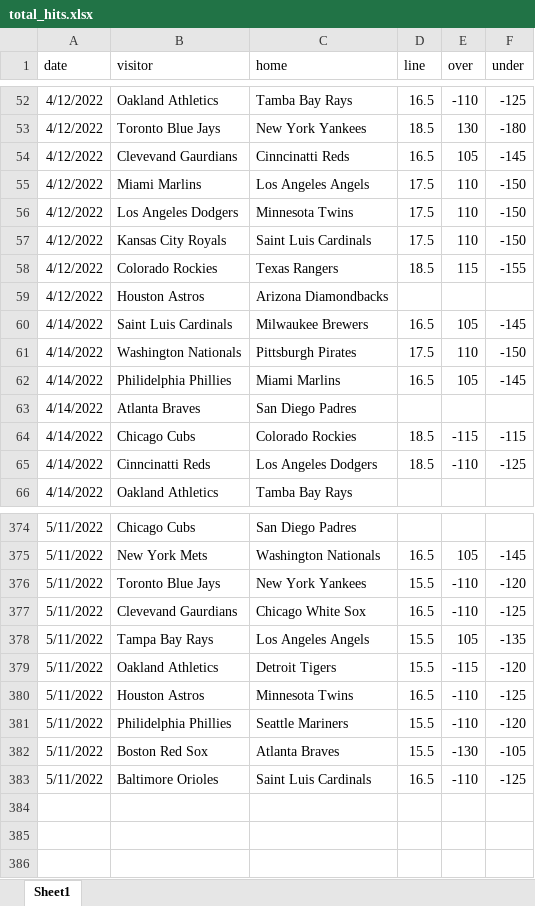
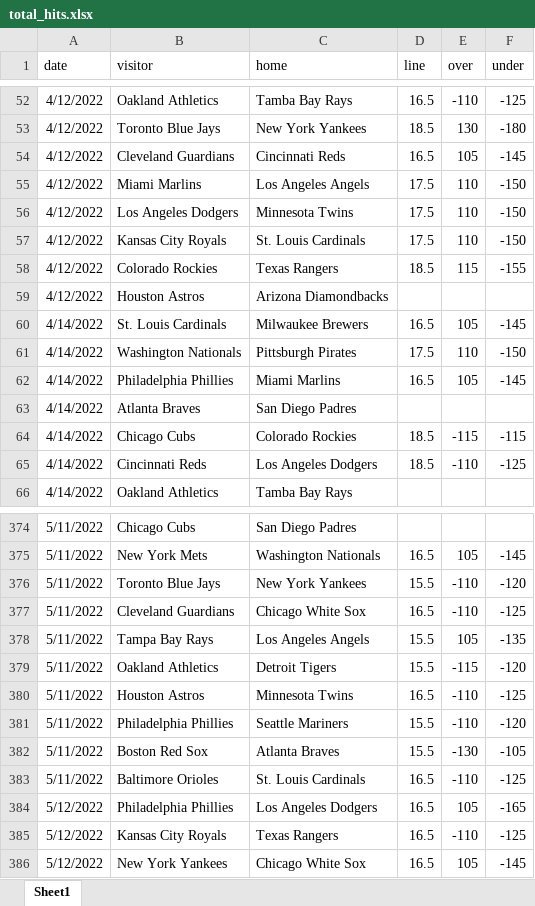
Before and after one commit to tylerengland25/MLB, an Excel workbook: backend/data/odds/total_hits.xlsx, sheet Sheet1, drawn as a sheet; only a part is shown, gaps mark what is left out; values as stored, in another font and other column widths than the file's, no borders; the diff covers the shown part only; the diff names each change by its address in the sheet, - before the commit and + after, or states it on an @@ line.

```diff
--- a/backend/data/odds/total_hits.xlsx (sheet Sheet1)
+++ b/backend/data/odds/total_hits.xlsx (sheet Sheet1)
-B54 (visitor): Clevevand Gaurdians
+B54 (visitor): Cleveland Guardians
-C54 (home): Cinncinatti Reds
+C54 (home): Cincinnati Reds
-C57 (home): Saint Luis Cardinals
+C57 (home): St. Louis Cardinals
-B60 (visitor): Saint Luis Cardinals
+B60 (visitor): St. Louis Cardinals
-B62 (visitor): Philidelphia Phillies
+B62 (visitor): Philadelphia Phillies
-B65 (visitor): Cinncinatti Reds
+B65 (visitor): Cincinnati Reds
-B377 (visitor): Clevevand Gaurdians
+B377 (visitor): Cleveland Guardians
-B381 (visitor): Philidelphia Phillies
+B381 (visitor): Philadelphia Phillies
-C383 (home): Saint Luis Cardinals
+C383 (home): St. Louis Cardinals
+row 384: 5/12/2022 | Philadelphia Phillies | Los Angeles Dodgers | 16.5 | 105 | -165
+row 385: 5/12/2022 | Kansas City Royals | Texas Rangers | 16.5 | -110 | -125
+row 386: 5/12/2022 | New York Yankees | Chicago White Sox | 16.5 | 105 | -145
```
Also changed, not shown: 97 edited cells elsewhere in this sheet, backend/data/odds/most_hits.xlsx, 4 other files.
